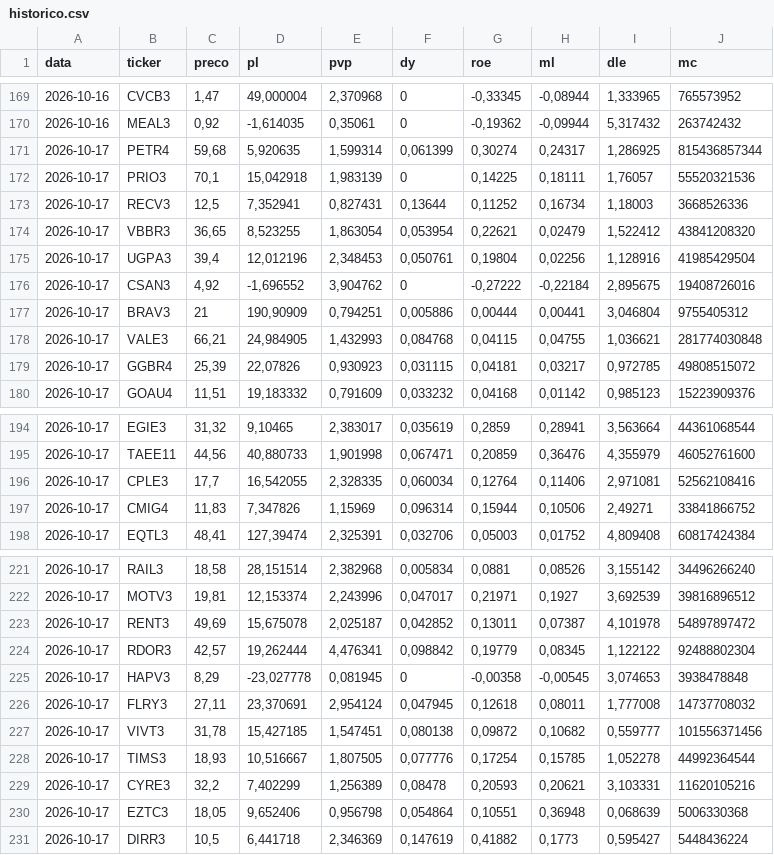
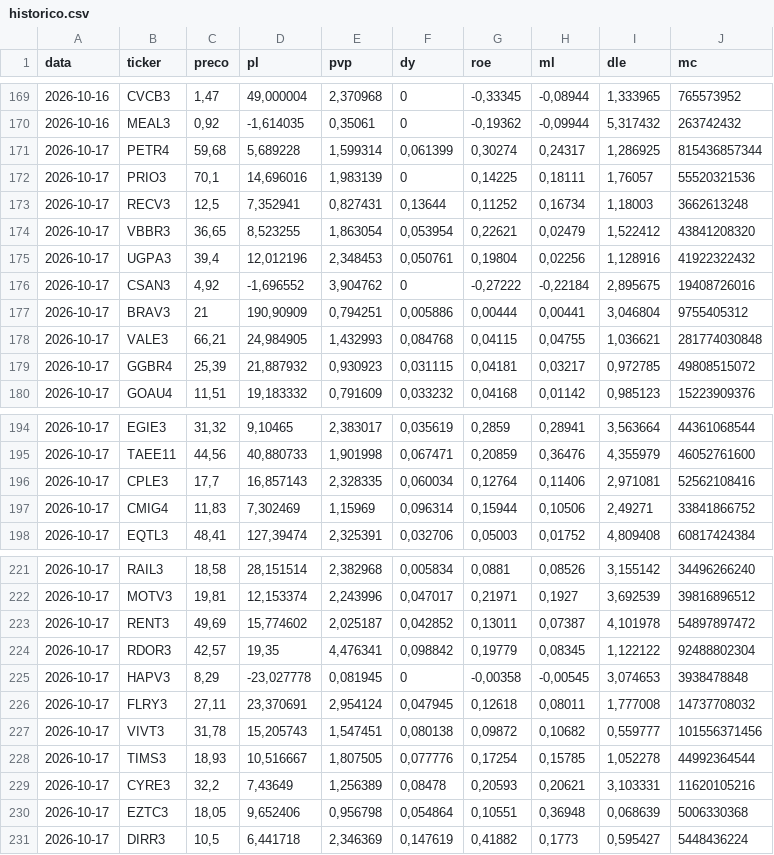
Before and after one commit to GeffMB/radar-b3, a CSV file: saida/historico.csv, drawn as a sheet; only a part is shown, gaps mark what is left out; the diff covers the shown part only.

```diff
--- a/saida/historico.csv
+++ b/saida/historico.csv
@@ -170,7 +170,7 @@ data;ticker;preco;pl;pvp;dy;roe;ml;dle;mc
 2026-10-16;MEAL3;0,92;-1,614035;0,35061;0;-0,19362;-0,09944;5,317432;263742432
-2026-10-17;PETR4;59,68;5,920635;1,599314;0,061399;0,30274;0,24317;1,286925;815436857344
-2026-10-17;PRIO3;70,1;15,042918;1,983139;0;0,14225;0,18111;1,76057;55520321536
-2026-10-17;RECV3;12,5;7,352941;0,827431;0,13644;0,11252;0,16734;1,18003;3668526336
+2026-10-17;PETR4;59,68;5,689228;1,599314;0,061399;0,30274;0,24317;1,286925;815436857344
+2026-10-17;PRIO3;70,1;14,696016;1,983139;0;0,14225;0,18111;1,76057;55520321536
+2026-10-17;RECV3;12,5;7,352941;0,827431;0,13644;0,11252;0,16734;1,18003;3662613248
 2026-10-17;VBBR3;36,65;8,523255;1,863054;0,053954;0,22621;0,02479;1,522412;43841208320
-2026-10-17;UGPA3;39,4;12,012196;2,348453;0,050761;0,19804;0,02256;1,128916;41985429504
+2026-10-17;UGPA3;39,4;12,012196;2,348453;0,050761;0,19804;0,02256;1,128916;41922322432
 2026-10-17;CSAN3;4,92;-1,696552;3,904762;0;-0,27222;-0,22184;2,895675;19408726016
@@ -178,3 +178,3 @@ data;ticker;preco;pl;pvp;dy;roe;ml;dle;mc
 2026-10-17;VALE3;66,21;24,984905;1,432993;0,084768;0,04115;0,04755;1,036621;281774030848
-2026-10-17;GGBR4;25,39;22,07826;0,930923;0,031115;0,04181;0,03217;0,972785;49808515072
+2026-10-17;GGBR4;25,39;21,887932;0,930923;0,031115;0,04181;0,03217;0,972785;49808515072
 2026-10-17;GOAU4;11,51;19,183332;0,791609;0,033232;0,04168;0,01142;0,985123;15223909376
@@ -195,4 +195,4 @@ data;ticker;preco;pl;pvp;dy;roe;ml;dle;mc
 2026-10-17;TAEE11;44,56;40,880733;1,901998;0,067471;0,20859;0,36476;4,355979;46052761600
-2026-10-17;CPLE3;17,7;16,542055;2,328335;0,060034;0,12764;0,11406;2,971081;52562108416
-2026-10-17;CMIG4;11,83;7,347826;1,15969;0,096314;0,15944;0,10506;2,49271;33841866752
+2026-10-17;CPLE3;17,7;16,857143;2,328335;0,060034;0,12764;0,11406;2,971081;52562108416
+2026-10-17;CMIG4;11,83;7,302469;1,15969;0,096314;0,15944;0,10506;2,49271;33841866752
 2026-10-17;EQTL3;48,41;127,39474;2,325391;0,032706;0,05003;0,01752;4,809408;60817424384
@@ -222,9 +222,9 @@ data;ticker;preco;pl;pvp;dy;roe;ml;dle;mc
 2026-10-17;MOTV3;19,81;12,153374;2,243996;0,047017;0,21971;0,1927;3,692539;39816896512
-2026-10-17;RENT3;49,69;15,675078;2,025187;0,042852;0,13011;0,07387;4,101978;54897897472
-2026-10-17;RDOR3;42,57;19,262444;4,476341;0,098842;0,19779;0,08345;1,122122;92488802304
+2026-10-17;RENT3;49,69;15,774602;2,025187;0,042852;0,13011;0,07387;4,101978;54897897472
+2026-10-17;RDOR3;42,57;19,35;4,476341;0,098842;0,19779;0,08345;1,122122;92488802304
 2026-10-17;HAPV3;8,29;-23,027778;0,081945;0;-0,00358;-0,00545;3,074653;3938478848
 2026-10-17;FLRY3;27,11;23,370691;2,954124;0,047945;0,12618;0,08011;1,777008;14737708032
-2026-10-17;VIVT3;31,78;15,427185;1,547451;0,080138;0,09872;0,10682;0,559777;101556371456
+2026-10-17;VIVT3;31,78;15,205743;1,547451;0,080138;0,09872;0,10682;0,559777;101556371456
 2026-10-17;TIMS3;18,93;10,516667;1,807505;0,077776;0,17254;0,15785;1,052278;44992364544
-2026-10-17;CYRE3;32,2;7,402299;1,256389;0,08478;0,20593;0,20621;3,103331;11620105216
+2026-10-17;CYRE3;32,2;7,43649;1,256389;0,08478;0,20593;0,20621;3,103331;11620105216
 2026-10-17;EZTC3;18,05;9,652406;0,956798;0,054864;0,10551;0,36948;0,068639;5006330368
```
Also changed, not shown: 24 edited cells elsewhere in this file, 43 other files.
